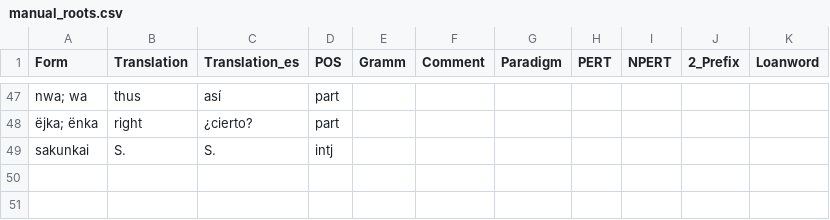
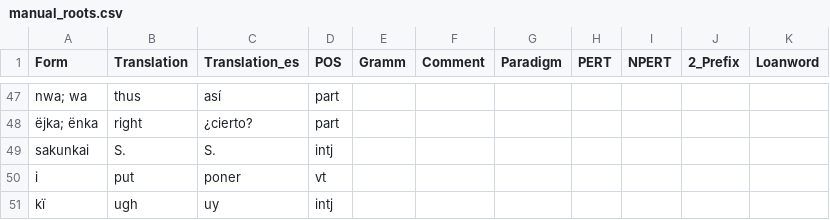
Before and after one commit to fmatter/uniparser-yawarana, a CSV file: data/manual_roots.csv, drawn as a sheet; only a part is shown, gaps mark what is left out; the diff names each change by its address in the sheet, - before the commit and + after, or states it on an @@ line.

```diff
--- a/data/manual_roots.csv
+++ b/data/manual_roots.csv
+row 50: i | put | poner | vt
+row 51: kï | ugh | uy | intj
```
Also changed, not shown: data/derivations/detrz.csv, 3 other files.
